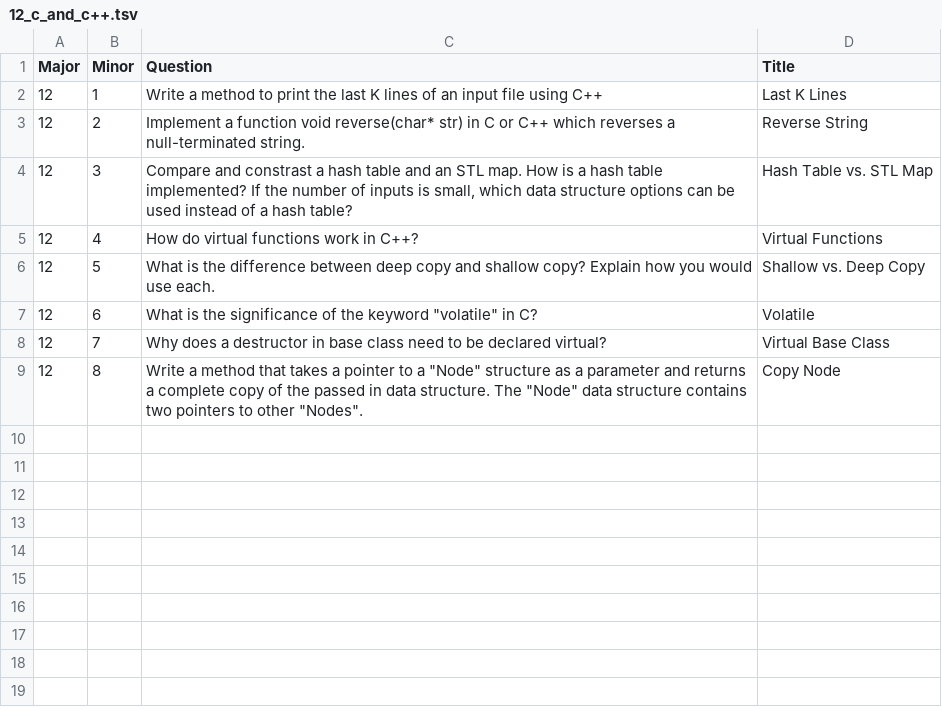
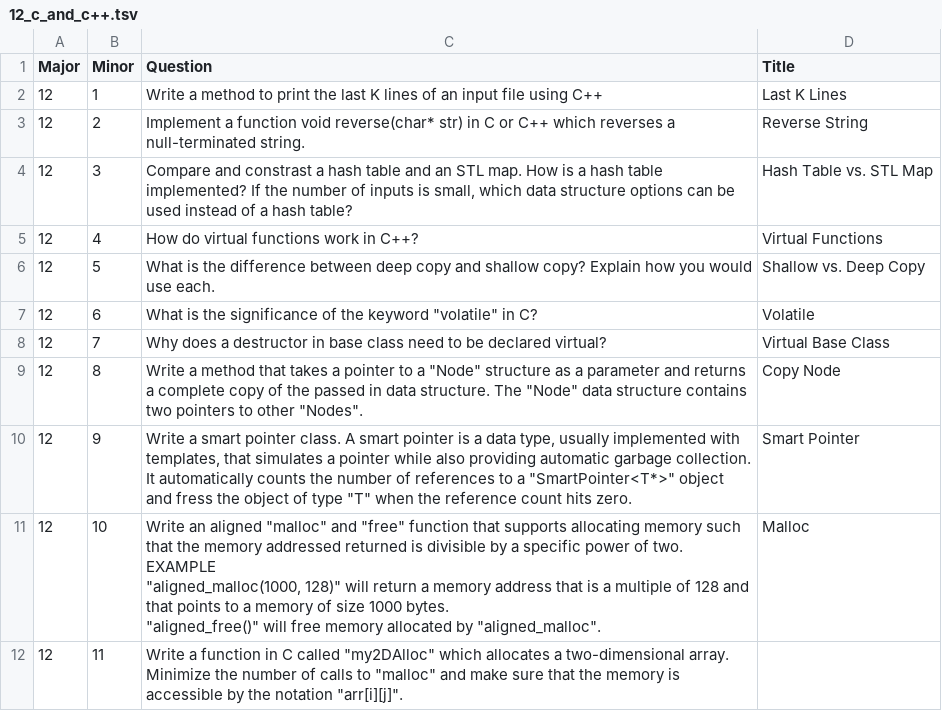
Before and after one commit to redpanda-ai/ctci, a TSV file: data/12_c_and_c++.tsv, drawn as a sheet.

Commit message:
Adding chapter 12 questions

```diff
--- a/data/12_c_and_c++.tsv
+++ b/data/12_c_and_c++.tsv
@@ -9 +9,8 @@ Major	Minor	Question	Title
 12	8	"Write a method that takes a pointer to a ""Node"" structure as a parameter and returns a complete copy of the passed in data structure. The ""Node"" data structure contains two pointers to other ""Nodes""."	"Copy Node"
+12	9	"Write a smart pointer class. A smart pointer is a data type, usually implemented with templates, that simulates a pointer while also providing automatic garbage collection. It automatically counts the number of references to a ""SmartPointer<T*>"" object and fress the object of type ""T"" when the reference count hits zero."	"Smart Pointer"
+12	10	"Write an aligned ""malloc"" and ""free"" function that supports allocating memory such that the memory addressed returned is divisible by a specific power of two.
+  EXAMPLE
+  ""aligned_malloc(1000, 128)"" will return a memory address that is a multiple of 128 and that points to a memory of size 1000 bytes.
+  ""aligned_free()"" will free memory allocated by ""aligned_malloc""."	"Malloc"
+12	11	"Write a function in C called ""my2DAlloc"" which allocates a two-dimensional array. Minimize the number of calls to ""malloc"" and make sure that the memory is accessible by the notation ""arr[i][j]"".
+
```
